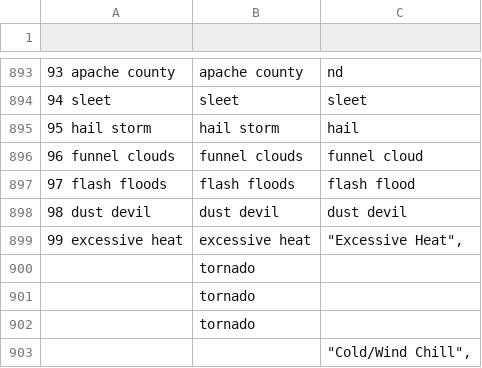
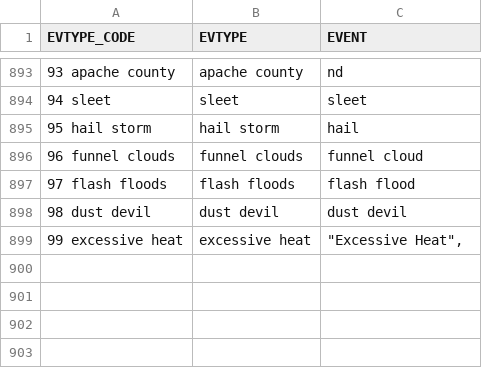
Before and after one commit to irek978/Reproducible-Research---peer3, a CSV file: peer2.csv, drawn as a sheet; only a part is shown, gaps mark what is left out; removed rows and columns are numbered as before the commit, all else as after; the diff names each change by its address in the sheet, - before the commit and + after, or states it on an @@ line.

Commit message:
fix rows error

```diff
--- a/peer2.csv
+++ b/peer2.csv
-row 1: (empty)
+row 1: EVTYPE_CODE | EVTYPE | EVENT
-row 900:  | tornado
-row 901:  | tornado
-row 902:  | tornado
-row 903:  |  | "Cold/Wind Chill",
```
